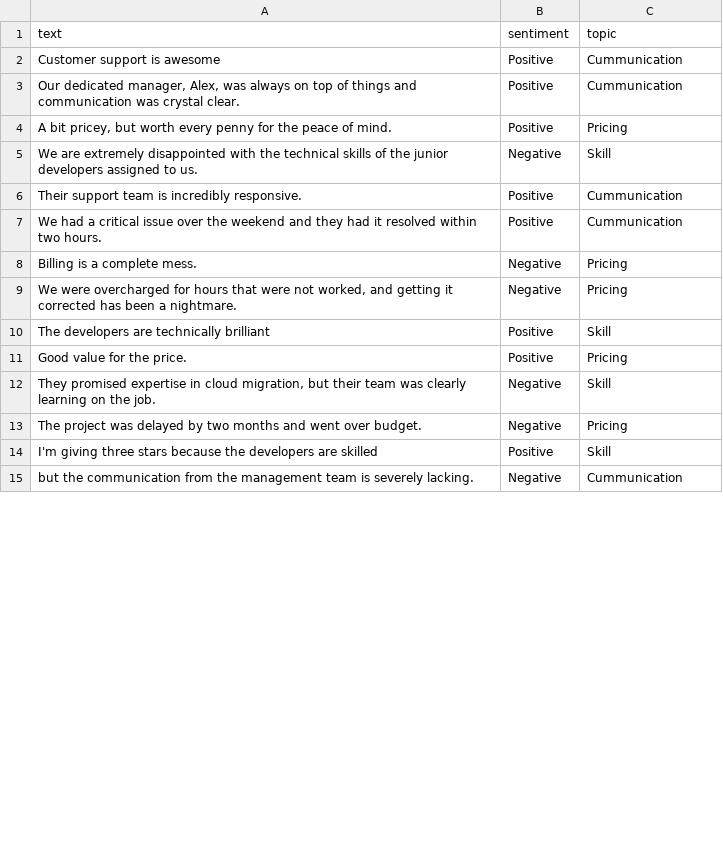
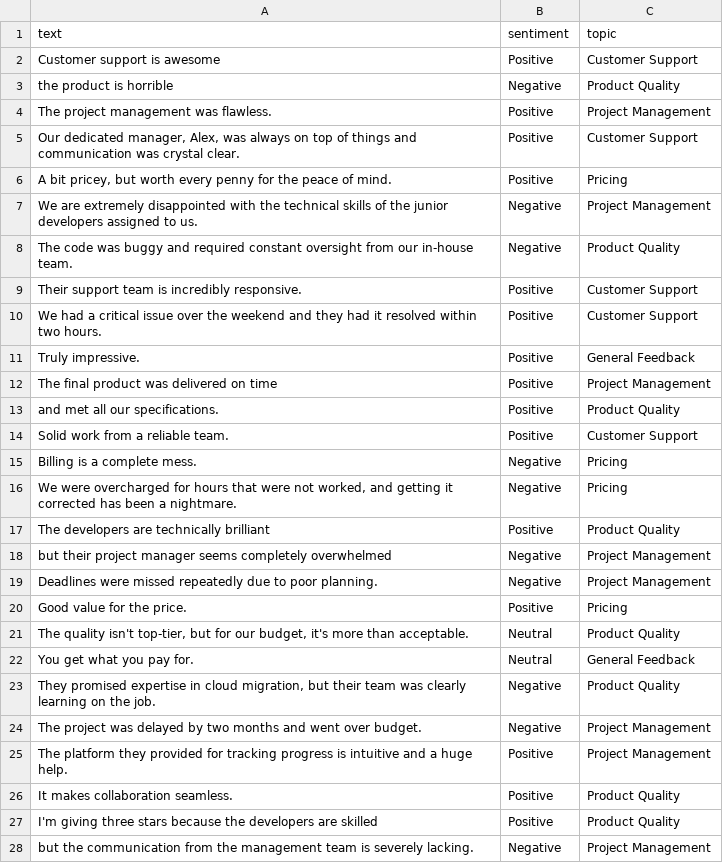
Before and after one commit to cotucker/feedback-summarizer, a CSV file: data/sentiment_data.csv, drawn as a sheet; only a part is shown; the diff covers the shown part only.

```diff
--- a/data/sentiment_data.csv
+++ b/data/sentiment_data.csv
@@ -1,15 +1,28 @@
 text,sentiment,topic
-Customer support is awesome,Positive,Cummunication
-"Our dedicated manager, Alex, was always on top of things and communication was crystal clear.",Positive,Cummunication
+Customer support is awesome,Positive,Customer Support
+the product is horrible,Negative,Product Quality
+The project management was flawless.,Positive,Project Management
+"Our dedicated manager, Alex, was always on top of things and communication was crystal clear.",Positive,Customer Support
 "A bit pricey, but worth every penny for the peace of mind.",Positive,Pricing
-We are extremely disappointed with the technical skills of the junior developers assigned to us.,Negative,Skill
-Their support team is incredibly responsive.,Positive,Cummunication
-We had a critical issue over the weekend and they had it resolved within two hours.,Positive,Cummunication
+We are extremely disappointed with the technical skills of the junior developers assigned to us.,Negative,Project Management
+The code was buggy and required constant oversight from our in-house team.,Negative,Product Quality
+Their support team is incredibly responsive.,Positive,Customer Support
+We had a critical issue over the weekend and they had it resolved within two hours.,Positive,Customer Support
+Truly impressive.,Positive,General Feedback
+The final product was delivered on time,Positive,Project Management
+and met all our specifications.,Positive,Product Quality
+Solid work from a reliable team.,Positive,Customer Support
 Billing is a complete mess.,Negative,Pricing
 "We were overcharged for hours that were not worked, and getting it corrected has been a nightmare.",Negative,Pricing
-The developers are technically brilliant,Positive,Skill
+The developers are technically brilliant,Positive,Product Quality
+but their project manager seems completely overwhelmed,Negative,Project Management
+Deadlines were missed repeatedly due to poor planning.,Negative,Project Management
 Good value for the price.,Positive,Pricing
-"They promised expertise in cloud migration, but their team was clearly learning on the job.",Negative,Skill
-The project was delayed by two months and went over budget.,Negative,Pricing
-I'm giving three stars because the developers are skilled,Positive,Skill
-but the communication from the management team is severely lacking.,Negative,Cummunication
+"The quality isn't top-tier, but for our budget, it's more than acceptable.",Neutral,Product Quality
+You get what you pay for.,Neutral,General Feedback
+"They promised expertise in cloud migration, but their team was clearly learning on the job.",Negative,Product Quality
+The project was delayed by two months and went over budget.,Negative,Project Management
+The platform they provided for tracking progress is intuitive and a huge help.,Positive,Project Management
+It makes collaboration seamless.,Positive,Product Quality
+I'm giving three stars because the developers are skilled,Positive,Product Quality
+but the communication from the management team is severely lacking.,Negative,Project Management
```
Also changed, not shown: 29 added rows, 1 removed row and 8 edited cells elsewhere in this file, 4 other files.
